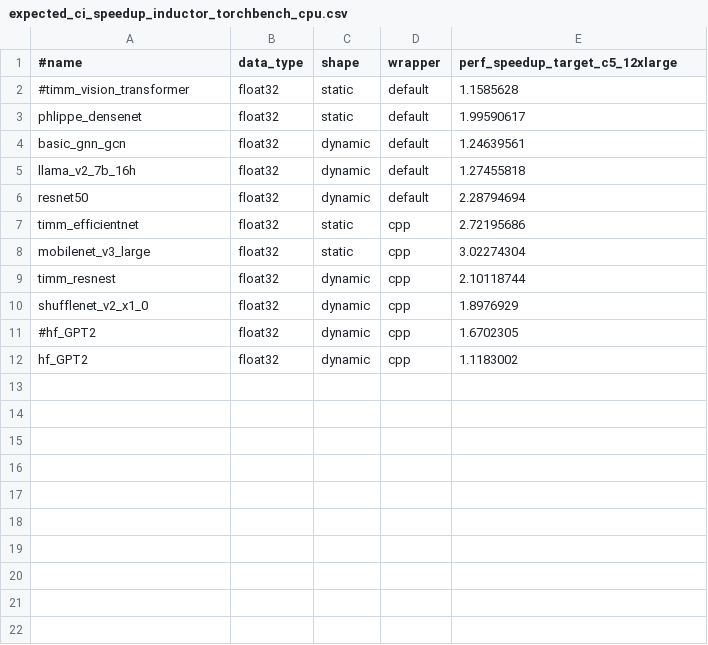
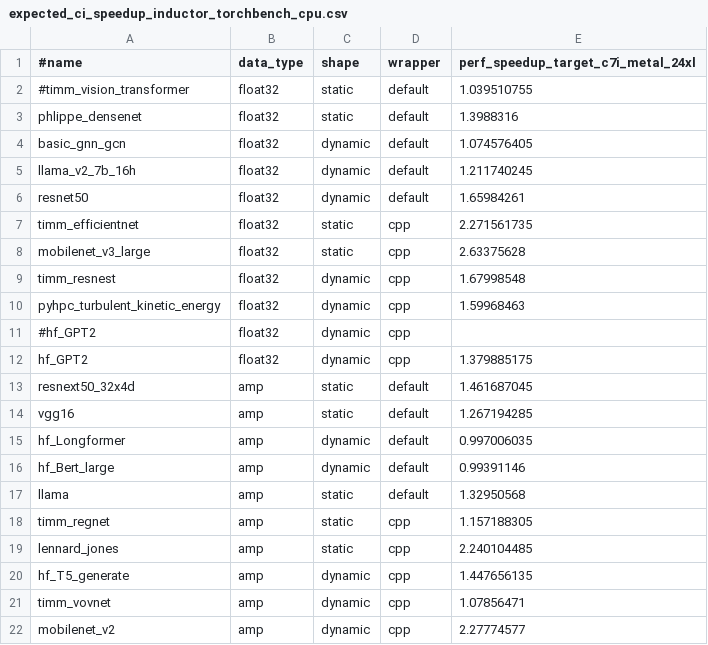
Before and after one commit to srvubqekien/pytorch, a CSV file: benchmarks/dynamo/expected_ci_speedup_inductor_torchbench_cpu.csv, drawn as a sheet.

Commit message:
[CI] Add AMP models in inductor cpu smoketest for performance (#125830)
Pull Request resolved: https://github.com/pytorch/pytorch/pull/125830
Approved by: https://github.com/chuanqi129, https://github.com/jgong5, https://github.com/huydhn, https://github.com/desertfire, https://github.com/atalman

```diff
--- a/benchmarks/dynamo/expected_ci_speedup_inductor_torchbench_cpu.csv
+++ b/benchmarks/dynamo/expected_ci_speedup_inductor_torchbench_cpu.csv
@@ -1,12 +1,22 @@
-#name,data_type,shape,wrapper,perf_speedup_target_c5_12xlarge
-#timm_vision_transformer,float32,static,default,1.1585628
-phlippe_densenet,float32,static,default,1.99590617
-basic_gnn_gcn,float32,dynamic,default,1.24639561
-llama_v2_7b_16h,float32,dynamic,default,1.27455818
-resnet50,float32,dynamic,default,2.28794694
-timm_efficientnet,float32,static,cpp,2.72195686
-mobilenet_v3_large,float32,static,cpp,3.02274304
-timm_resnest,float32,dynamic,cpp,2.10118744
-shufflenet_v2_x1_0,float32,dynamic,cpp,1.8976929
-#hf_GPT2,float32,dynamic,cpp,1.6702305
-hf_GPT2,float32,dynamic,cpp,1.1183002
+#name,data_type,shape,wrapper,perf_speedup_target_c7i_metal_24xl
+#timm_vision_transformer,float32,static,default,1.039510755
+phlippe_densenet,float32,static,default,1.3988316
+basic_gnn_gcn,float32,dynamic,default,1.074576405
+llama_v2_7b_16h,float32,dynamic,default,1.211740245
+resnet50,float32,dynamic,default,1.65984261
+timm_efficientnet,float32,static,cpp,2.271561735
+mobilenet_v3_large,float32,static,cpp,2.63375628
+timm_resnest,float32,dynamic,cpp,1.67998548
+pyhpc_turbulent_kinetic_energy,float32,dynamic,cpp,1.59968463
+#hf_GPT2,float32,dynamic,cpp,
+hf_GPT2,float32,dynamic,cpp,1.379885175
+resnext50_32x4d,amp,static,default,1.461687045
+vgg16,amp,static,default,1.267194285
+hf_Longformer,amp,dynamic,default,0.997006035
+hf_Bert_large,amp,dynamic,default,0.99391146
+llama,amp,static,default,1.32950568
+timm_regnet,amp,static,cpp,1.157188305
+lennard_jones,amp,static,cpp,2.240104485
+hf_T5_generate,amp,dynamic,cpp,1.447656135
+timm_vovnet,amp,dynamic,cpp,1.07856471
+mobilenet_v2,amp,dynamic,cpp,2.27774577
```
Also changed, not shown: 1 other file.
